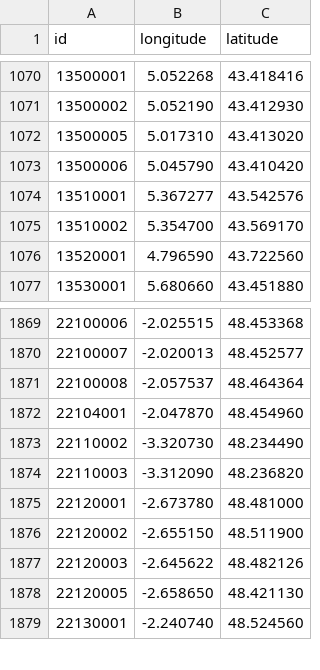
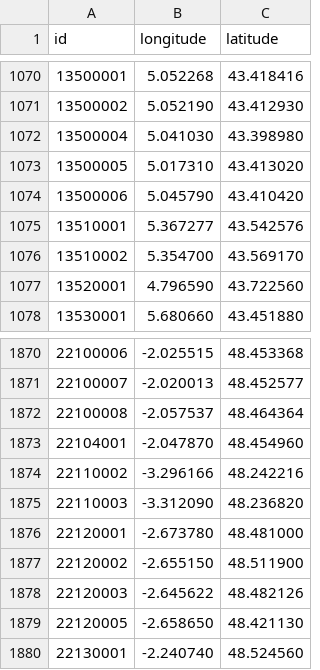
Before and after one commit to prix-carburant/prix-carburant-data, a TSV file: points-de-vente.tsv, drawn as a sheet; only a part is shown, gaps mark what is left out.

```diff
--- a/points-de-vente.tsv
+++ b/points-de-vente.tsv
@@ -1071,2 +1071,3 @@ id	longitude	latitude
 13500002	5.052190	43.412930
+13500004	5.041030	43.398980
 13500005	5.017310	43.413020
@@ -1872,3 +1873,3 @@ id	longitude	latitude
 22104001	-2.047870	48.454960
-22110002	-3.320730	48.234490
+22110002	-3.296166	48.242216
 22110003	-3.312090	48.236820
```
Also changed, not shown: prix-nationaux.tsv, 2 other files.
